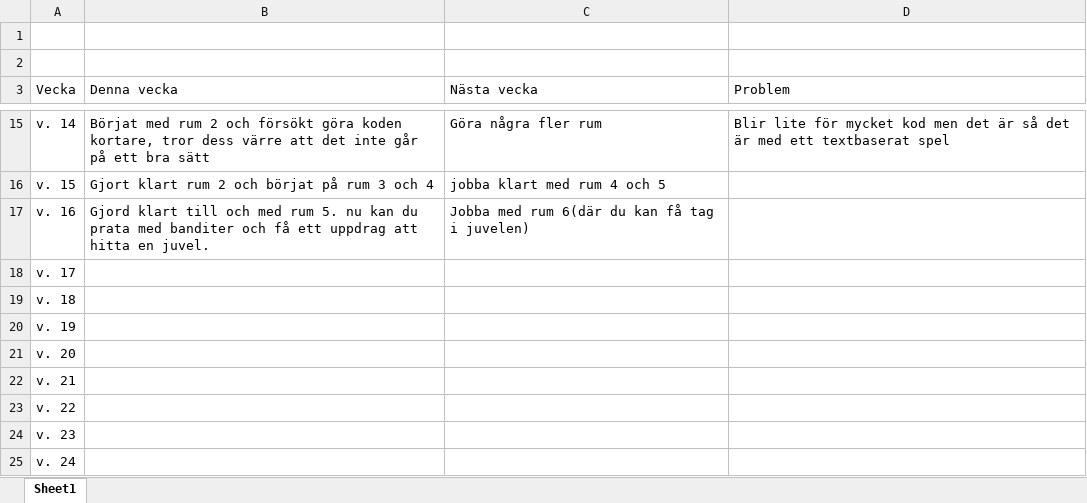
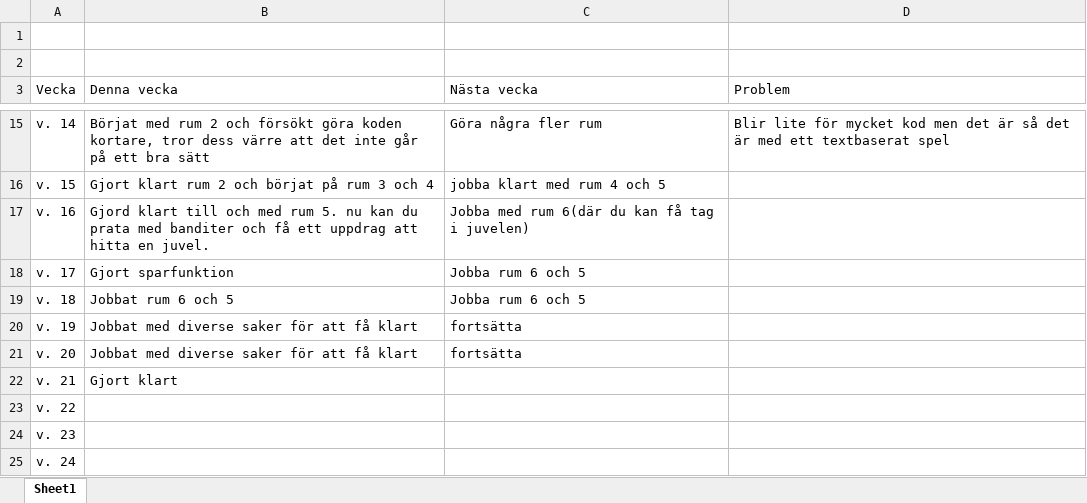
Before and after one commit to 97marcar/project, an Excel workbook: loggbok.xlsx, sheet Sheet1, drawn as a sheet; only a part is shown, gaps mark what is left out; values as stored, in another font and other column widths than the file's, no borders; the diff names each change by its address in the sheet, - before the commit and + after, or states it on an @@ line.

```diff
--- a/loggbok.xlsx (sheet Sheet1)
+++ b/loggbok.xlsx (sheet Sheet1)
-B18 (Denna vecka): (empty)
+B18 (Denna vecka): Gjort sparfunktion
-C18:C19 (Nästa vecka): (empty)
+C18:C19 (Nästa vecka): Jobba rum 6 och 5
-B19 (Denna vecka): (empty)
+B19 (Denna vecka): Jobbat rum 6 och 5
-B20:B21 (Denna vecka): (empty)
+B20:B21 (Denna vecka): Jobbat med diverse saker för att få klart
-C20:C21 (Nästa vecka): (empty)
+C20:C21 (Nästa vecka): fortsätta
-B22 (Denna vecka): (empty)
+B22 (Denna vecka): Gjort klart
```
Also changed, not shown: 9 other files.
